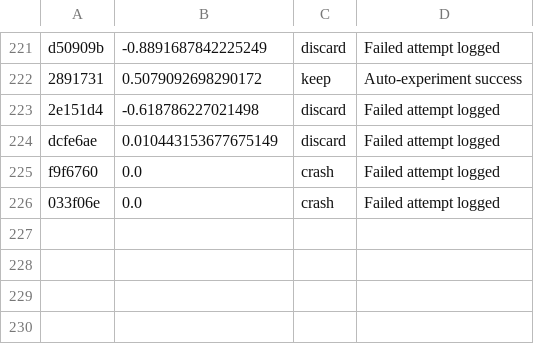
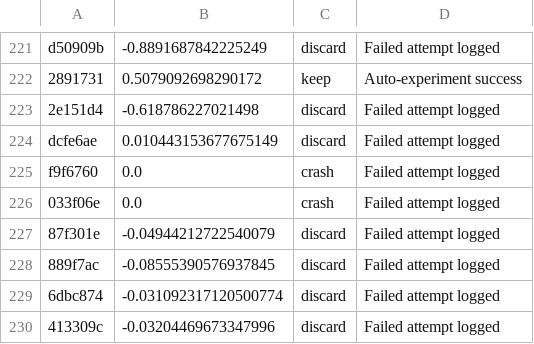
Before and after one commit to PotatoCodez127/Crypto_LLM, a TSV file: strategy_trainer/results.tsv, drawn as a sheet; only a part is shown, gaps mark what is left out; the diff names each change by its address in the sheet, - before the commit and + after, or states it on an @@ line.

```diff
--- a/strategy_trainer/results.tsv
+++ b/strategy_trainer/results.tsv
+row 227: 87f301e | -0.04944212722540079 | discard | Failed attempt logged
+row 228: 889f7ac | -0.08555390576937845 | discard | Failed attempt logged
+row 229: 6dbc874 | -0.031092317120500774 | discard | Failed attempt logged
+row 230: 413309c | -0.03204469673347996 | discard | Failed attempt logged
```
Also changed, not shown: 4 other files.
